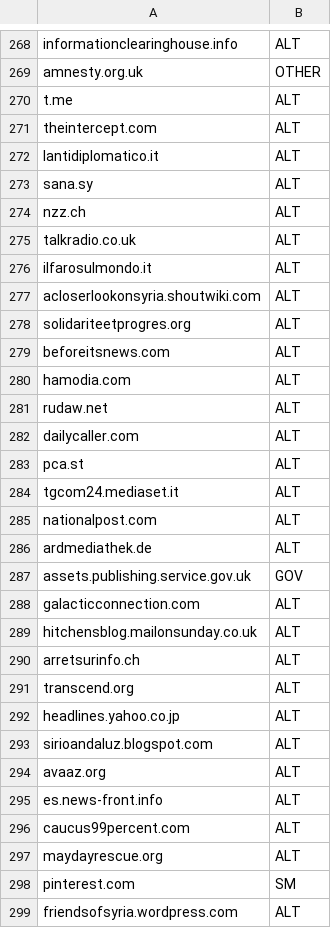
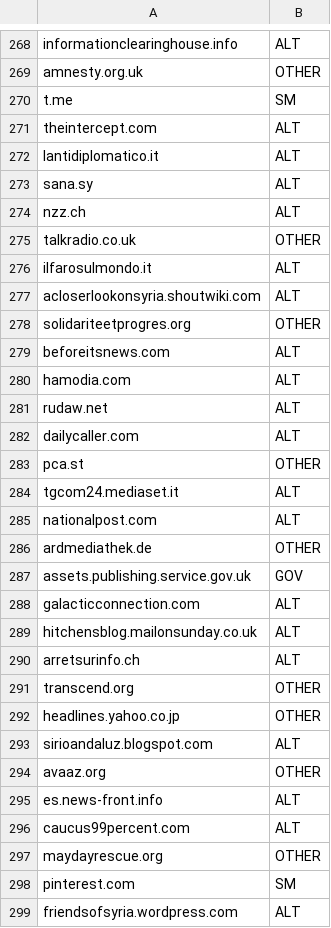
Before and after one commit to SamTube405/WH_Twitter_Megaphone, a CSV file: domain_coding_wh.csv, drawn as a sheet; only a part is shown, gaps mark what is left out; the diff covers the shown part only.

Commit message:
Second revision of domain coding

```diff
--- a/domain_coding_wh.csv
+++ b/domain_coding_wh.csv
@@ -269,3 +269,3 @@ informationclearinghouse.info,ALT
 amnesty.org.uk,OTHER
-t.me,ALT
+t.me,SM
 theintercept.com,ALT
@@ -274,6 +274,6 @@ sana.sy,ALT
 nzz.ch,ALT
-talkradio.co.uk,ALT
+talkradio.co.uk,OTHER
 ilfarosulmondo.it,ALT
 acloserlookonsyria.shoutwiki.com,ALT
-solidariteetprogres.org,ALT
+solidariteetprogres.org,OTHER
 beforeitsnews.com,ALT
@@ -282,6 +282,6 @@ rudaw.net,ALT
 dailycaller.com,ALT
-pca.st,ALT
+pca.st,OTHER
 tgcom24.mediaset.it,ALT
 nationalpost.com,ALT
-ardmediathek.de,ALT
+ardmediathek.de,OTHER
 assets.publishing.service.gov.uk,GOV
@@ -290,9 +290,9 @@ hitchensblog.mailonsunday.co.uk,ALT
 arretsurinfo.ch,ALT
-transcend.org,ALT
-headlines.yahoo.co.jp,ALT
+transcend.org,OTHER
+headlines.yahoo.co.jp,OTHER
 sirioandaluz.blogspot.com,ALT
-avaaz.org,ALT
+avaaz.org,OTHER
 es.news-front.info,ALT
 caucus99percent.com,ALT
-maydayrescue.org,ALT
+maydayrescue.org,OTHER
 pinterest.com,SM
```
Also changed, not shown: 178 edited cells elsewhere in this file.
